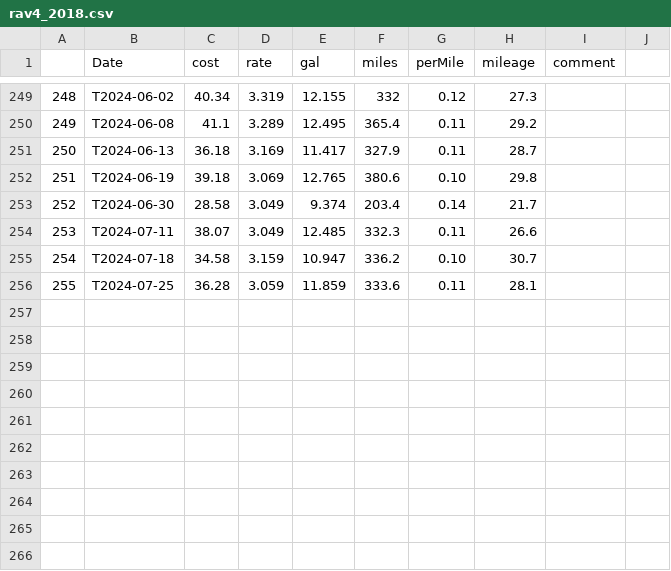
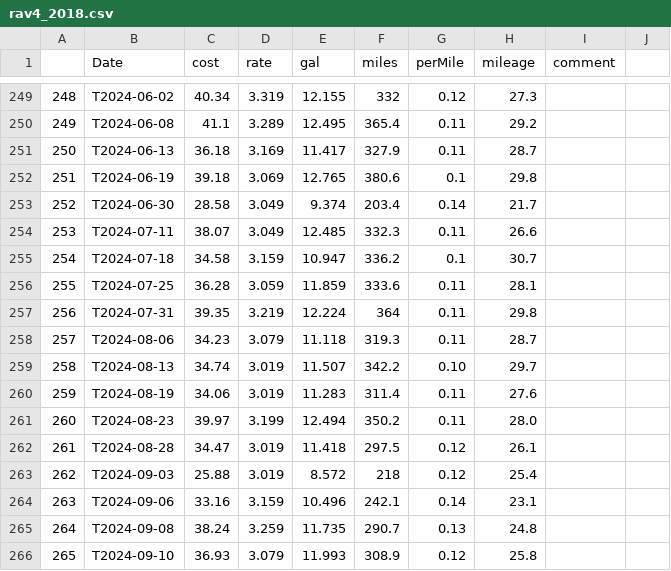
Before and after one commit to nhoteling/gasreceipts, a CSV file: data/rav4_2018.csv, drawn as a sheet; only a part is shown, gaps mark what is left out.

```diff
--- a/data/rav4_2018.csv
+++ b/data/rav4_2018.csv
@@ -251,6 +251,16 @@
 250,T2024-06-13,36.18,3.169,11.417,327.9,0.11,28.7,,
-251,T2024-06-19,39.18,3.069,12.765,380.6,0.10,29.8,,
+251,T2024-06-19,39.18,3.069,12.765,380.6,0.1,29.8,,
 252,T2024-06-30,28.58,3.049,9.374,203.4,0.14,21.7,,
 253,T2024-07-11,38.07,3.049,12.485,332.3,0.11,26.6,,
-254,T2024-07-18,34.58,3.159,10.947,336.2,0.10,30.7,,
+254,T2024-07-18,34.58,3.159,10.947,336.2,0.1,30.7,,
 255,T2024-07-25,36.28,3.059,11.859,333.6,0.11,28.1,,
+256,T2024-07-31,39.35,3.219,12.224,364,0.11,29.8,,
+257,T2024-08-06,34.23,3.079,11.118,319.3,0.11,28.7,,
+258,T2024-08-13,34.74,3.019,11.507,342.2,0.10,29.7,,
+259,T2024-08-19,34.06,3.019,11.283,311.4,0.11,27.6,,
+260,T2024-08-23,39.97,3.199,12.494,350.2,0.11,28.0,,
+261,T2024-08-28,34.47,3.019,11.418,297.5,0.12,26.1,,
+262,T2024-09-03,25.88,3.019,8.572,218,0.12,25.4,,
+263,T2024-09-06,33.16,3.159,10.496,242.1,0.14,23.1,,
+264,T2024-09-08,38.24,3.259,11.735,290.7,0.13,24.8,,
+265,T2024-09-10,36.93,3.079,11.993,308.9,0.12,25.8,,
```
Also changed, not shown: 6 other files.
